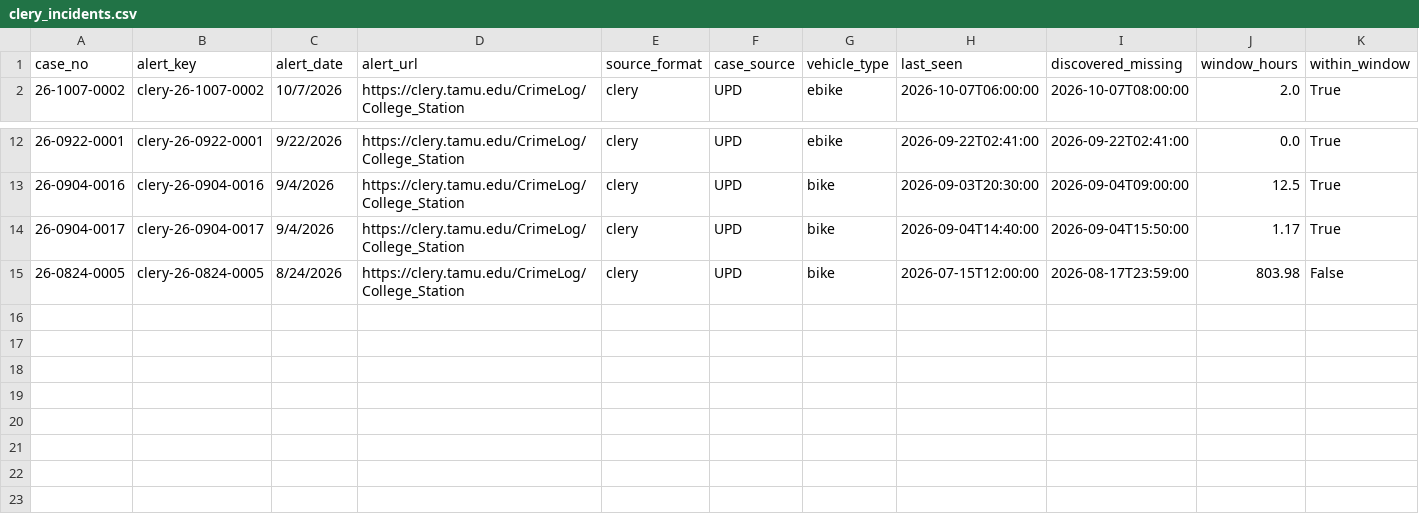
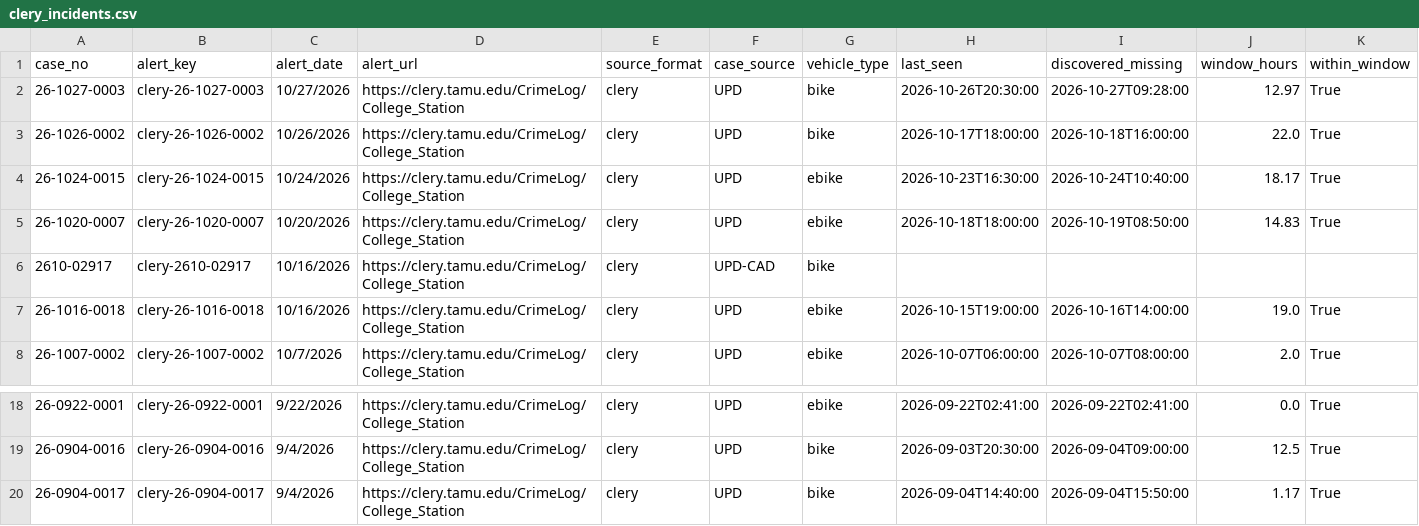
Before and after one commit to Prat-yush/tamu-bike-theft-tracker, a CSV file: pipeline/clery_incidents.csv, drawn as a sheet; only a part is shown, gaps mark what is left out; removed rows and columns are numbered as before the commit, all else as after; rows hold the shown columns only; the diff names each change by its address in the sheet, - before the commit and + after, or states it on an @@ line.

```diff
--- a/pipeline/clery_incidents.csv
+++ b/pipeline/clery_incidents.csv
+row 2: 26-1027-0003 | clery-26-1027-0003 | 10/27/2026 | https://clery.tamu.edu/CrimeLog/College_Station | clery | UPD | bike | 2026-10-26T20:30:00 | 2026-10-27T09:28:00 | 12.97 | True
+row 3: 26-1026-0002 | clery-26-1026-0002 | 10/26/2026 | https://clery.tamu.edu/CrimeLog/College_Station | clery | UPD | bike | 2026-10-17T18:00:00 | 2026-10-18T16:00:00 | 22.0 | True
+row 4: 26-1024-0015 | clery-26-1024-0015 | 10/24/2026 | https://clery.tamu.edu/CrimeLog/College_Station | clery | UPD | ebike | 2026-10-23T16:30:00 | 2026-10-24T10:40:00 | 18.17 | True
+row 5: 26-1020-0007 | clery-26-1020-0007 | 10/20/2026 | https://clery.tamu.edu/CrimeLog/College_Station | clery | UPD | ebike | 2026-10-18T18:00:00 | 2026-10-19T08:50:00 | 14.83 | True
+row 6: 2610-02917 | clery-2610-02917 | 10/16/2026 | https://clery.tamu.edu/CrimeLog/College_Station | clery | UPD-CAD | bike
+row 7: 26-1016-0018 | clery-26-1016-0018 | 10/16/2026 | https://clery.tamu.edu/CrimeLog/College_Station | clery | UPD | ebike | 2026-10-15T19:00:00 | 2026-10-16T14:00:00 | 19.0 | True
-row 15: 26-0824-0005 | clery-26-0824-0005 | 8/24/2026 | https://clery.tamu.edu/CrimeLog/College_Station | clery | UPD | bike | 2026-07-15T12:00:00 | 2026-08-17T23:59:00 | 803.98 | False
```
Also changed, not shown: pipeline/incidents.csv, pipeline/incidents_merged.csv, 5 other files.
